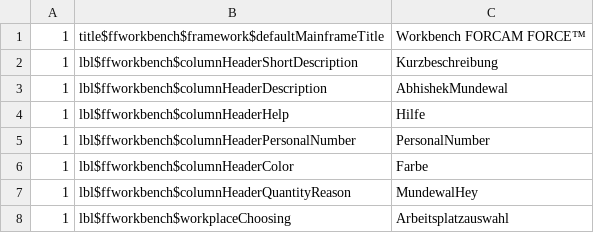
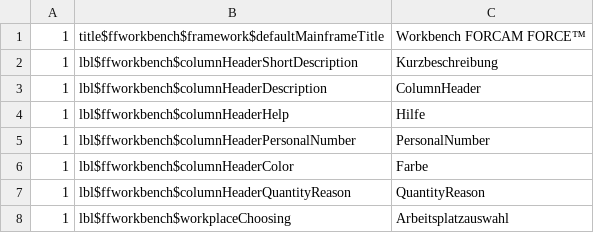
Before and after one commit to Codes-Lab/JGit-Test, a CSV file: literals/de-DE.csv, drawn as a sheet.

Commit message:
Literal edited

```diff
--- a/literals/de-DE.csv
+++ b/literals/de-DE.csv
@@ -2,3 +2,3 @@
 1;lbl$ffworkbench$columnHeaderShortDescription;Kurzbeschreibung
-1;lbl$ffworkbench$columnHeaderDescription;AbhishekMundewal
+1;lbl$ffworkbench$columnHeaderDescription;ColumnHeader
 1;lbl$ffworkbench$columnHeaderHelp;Hilfe
@@ -6,3 +6,3 @@
 1;lbl$ffworkbench$columnHeaderColor;Farbe
-1;lbl$ffworkbench$columnHeaderQuantityReason;MundewalHey
+1;lbl$ffworkbench$columnHeaderQuantityReason;QuantityReason
 1;lbl$ffworkbench$workplaceChoosing;Arbeitsplatzauswahl
```
